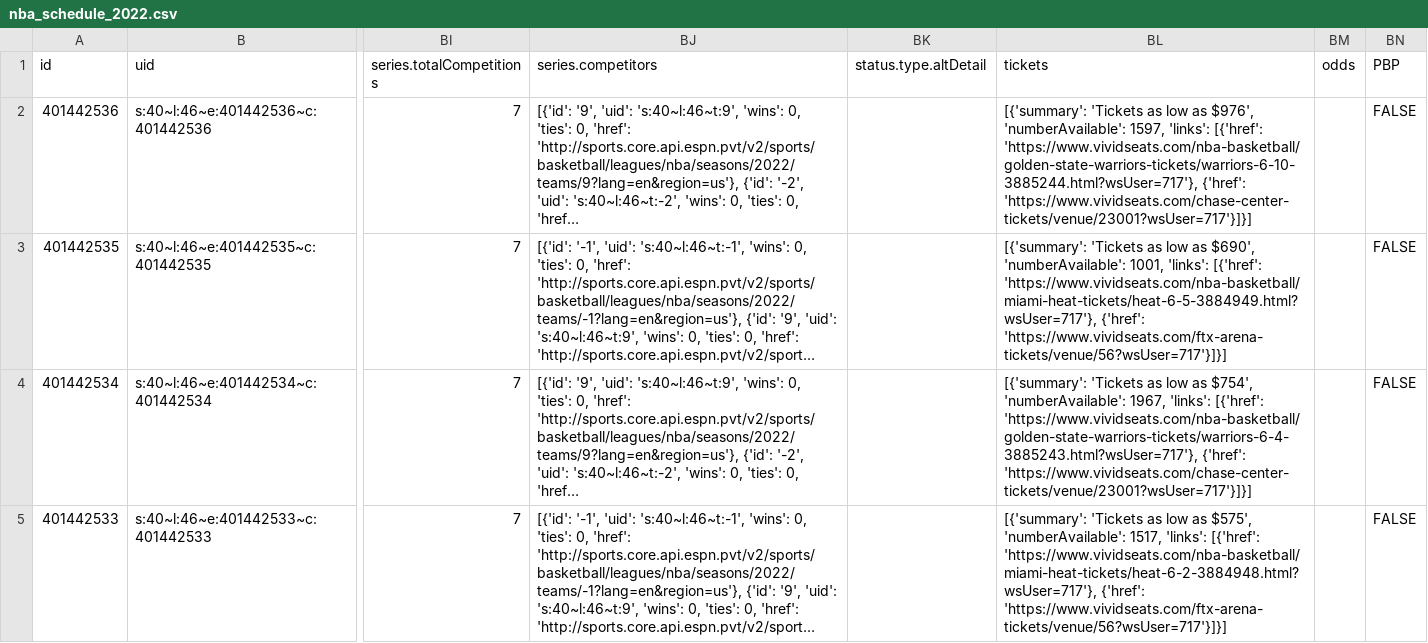
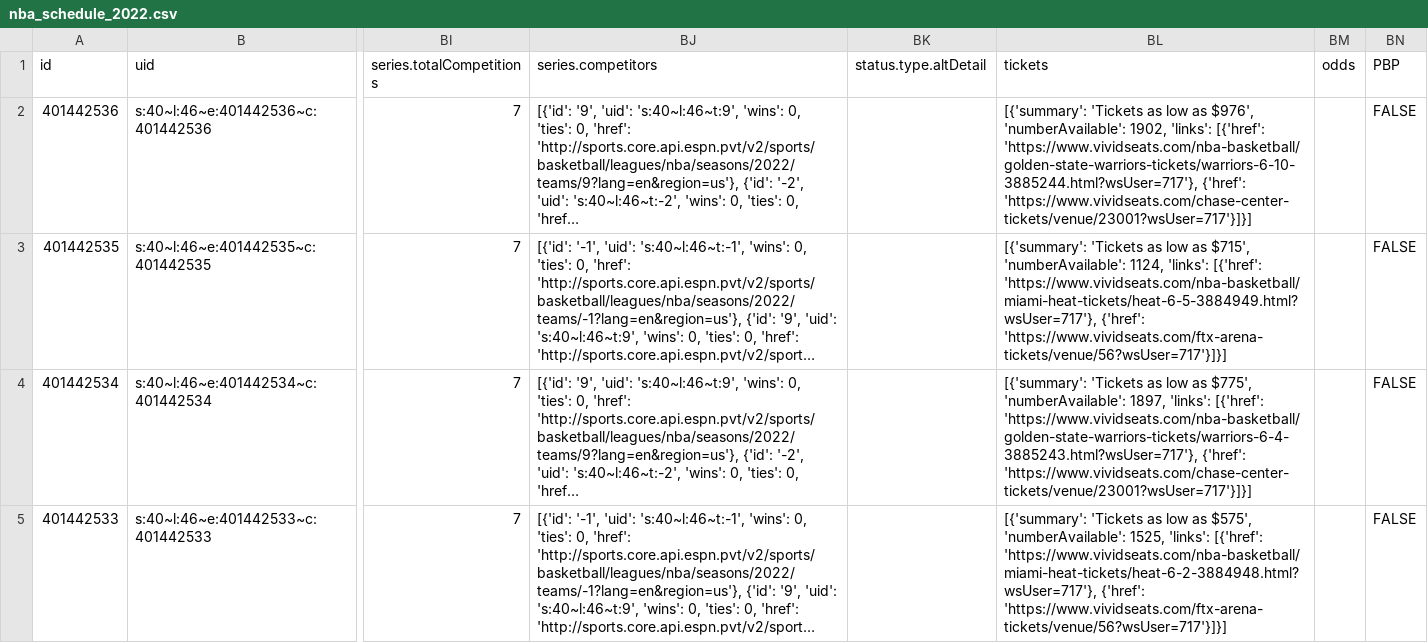
Before and after one commit to sportsdataverse/hoopR-data, a CSV file: nba/schedules/csv/nba_schedule_2022.csv, drawn as a sheet; only a part is shown, gaps mark what is left out; long unchanged cells end in …; the diff covers the shown part only; the diff names each change by its address in the sheet, - before the commit and + after, or states it on an @@ line.

Commit message:
NBA and MBB Play-by-Play and Schedules update

```diff
--- a/nba/schedules/csv/nba_schedule_2022.csv
+++ b/nba/schedules/csv/nba_schedule_2022.csv
-BL2 (tickets): …$976', 'numberAvailable': 1597, 'links': [{'href':…
+BL2 (tickets): …$976', 'numberAvailable': 1902, 'links': [{'href':…
-BL3 (tickets): …low as $690', 'numberAvailable': 1001, 'links': [{'href':…
+BL3 (tickets): …low as $715', 'numberAvailable': 1124, 'links': [{'href':…
-BL4 (tickets): …low as $754', 'numberAvailable': 1967, 'links': [{'href':…
+BL4 (tickets): …low as $775', 'numberAvailable': 1897, 'links': [{'href':…
-BL5 (tickets): …$575', 'numberAvailable': 1517, 'links': [{'href':…
+BL5 (tickets): …$575', 'numberAvailable': 1525, 'links': [{'href':…
```
Also changed, not shown: 5 edited cells elsewhere in this file, 33 other files.
